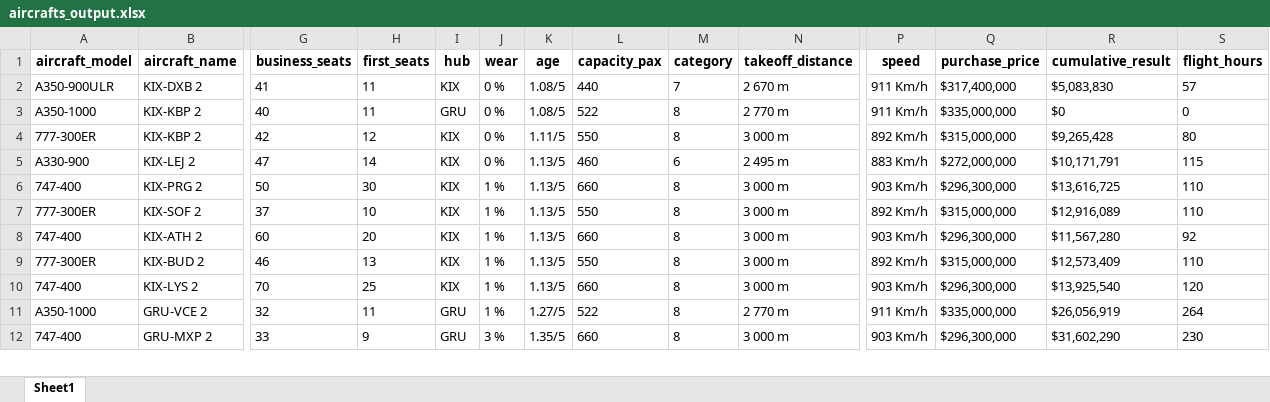
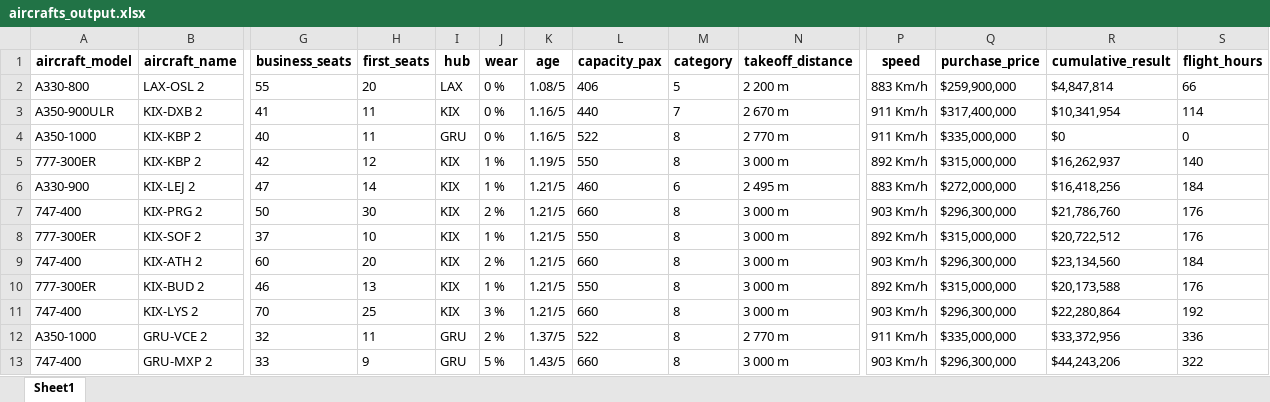
Before and after one commit to mzlmtn/airlines-manager-app, an Excel workbook: aircrafts_output.xlsx, sheet Sheet1, drawn as a sheet; only a part is shown, gaps mark what is left out; values as stored, in another font and other column widths than the file's, no borders; addresses are those after the commit; rows hold the shown columns only; the diff covers the shown part only; the diff names each change by its address in the sheet, - before the commit and + after, or states it on an @@ line.

```diff
--- a/aircrafts_output.xlsx (sheet Sheet1)
+++ b/aircrafts_output.xlsx (sheet Sheet1)
+row 2: A330-800 | LAX-OSL 2 | 55 | 20 | LAX | 0 % | 1.08/5 | 406 | 5 | 2 200 m | 883 Km/h | $259,900,000 | $4,847,814 | 66
-K3:K4 (age): 1.08/5
+K3:K4 (age): 1.16/5
-R3 (cumulative_result): $5,083,830
+R3 (cumulative_result): $10,341,954
-S3 (flight_hours): 57
+S3 (flight_hours): 114
-J5:J6 (wear): 0 %
+J5:J6 (wear): 1 %
-K5 (age): 1.11/5
+K5 (age): 1.19/5
-R5 (cumulative_result): $9,265,428
+R5 (cumulative_result): $16,262,937
-S5 (flight_hours): 80
+S5 (flight_hours): 140
-K6:K11 (age): 1.13/5
+K6:K11 (age): 1.21/5
-R6 (cumulative_result): $10,171,791
+R6 (cumulative_result): $16,418,256
-S6 (flight_hours): 115
+S6 (flight_hours): 184
-J7 (wear): 1 %
+J7 (wear): 2 %
-R7 (cumulative_result): $13,616,725
+R7 (cumulative_result): $21,786,760
-S7:S8 (flight_hours): 110
+S7:S8 (flight_hours): 176
-R8 (cumulative_result): $12,916,089
+R8 (cumulative_result): $20,722,512
-J9 (wear): 1 %
+J9 (wear): 2 %
-R9 (cumulative_result): $11,567,280
+R9 (cumulative_result): $23,134,560
-S9 (flight_hours): 92
+S9 (flight_hours): 184
-R10 (cumulative_result): $12,573,409
+R10 (cumulative_result): $20,173,588
-S10 (flight_hours): 110
+S10 (flight_hours): 176
-J11 (wear): 1 %
+J11 (wear): 3 %
-R11 (cumulative_result): $13,925,540
+R11 (cumulative_result): $22,280,864
-S11 (flight_hours): 120
+S11 (flight_hours): 192
-J12 (wear): 1 %
+J12 (wear): 2 %
-K12 (age): 1.27/5
+K12 (age): 1.37/5
-R12 (cumulative_result): $26,056,919
+R12 (cumulative_result): $33,372,956
-S12 (flight_hours): 264
+S12 (flight_hours): 336
-J13 (wear): 3 %
+J13 (wear): 5 %
-K13 (age): 1.35/5
+K13 (age): 1.43/5
-R13 (cumulative_result): $31,602,290
+R13 (cumulative_result): $44,243,206
-S13 (flight_hours): 230
+S13 (flight_hours): 322
```
Also changed, not shown: 589 edited cells elsewhere in this sheet, routes_output.xlsx.
